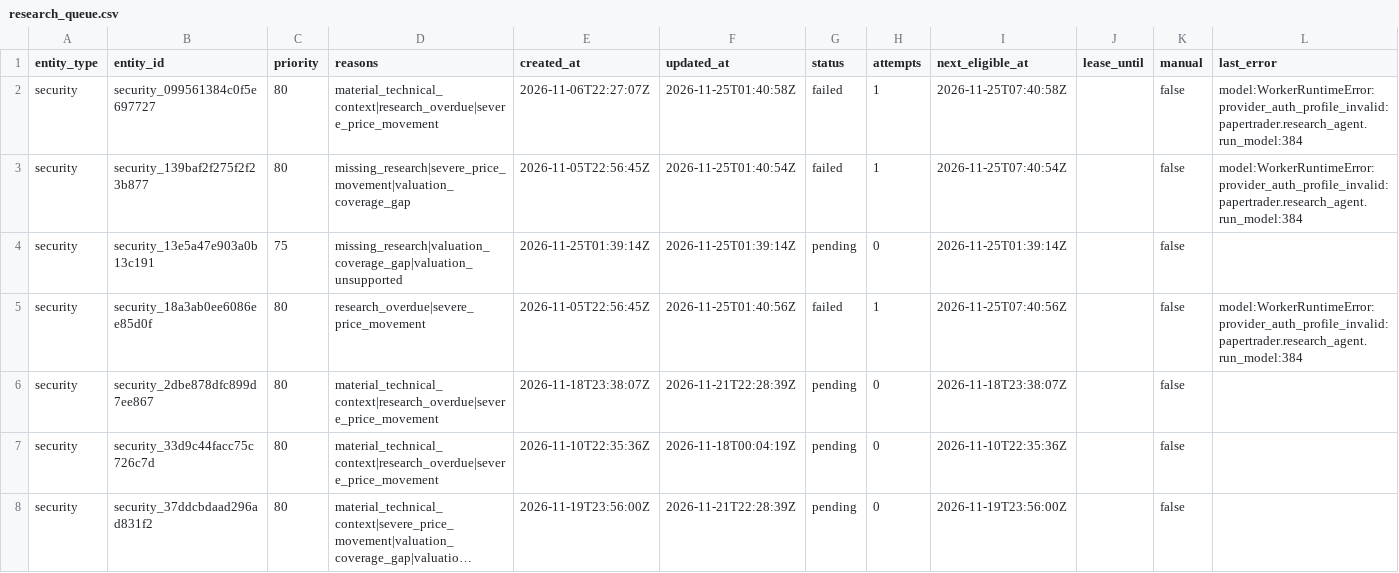
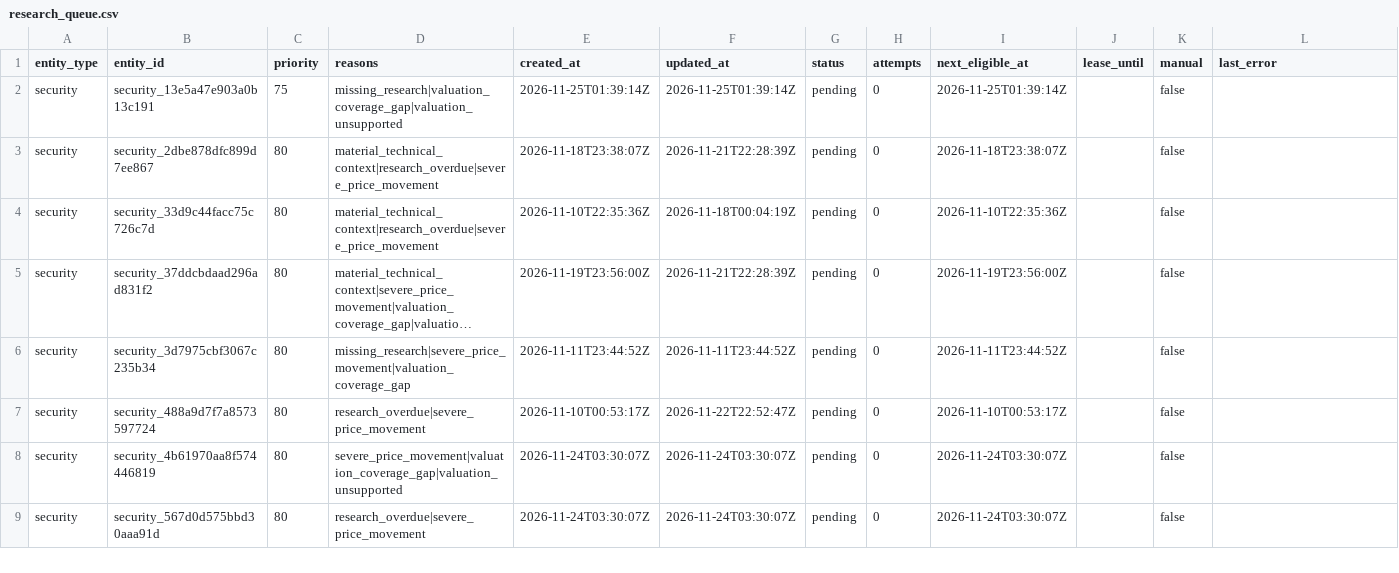
Before and after one commit to Kabutojira/PaperTrader, a CSV file: data/research_queue.csv, drawn as a sheet; only a part is shown; the shorter side is filled out with more unchanged rows; long unchanged cells end in …; the diff names each change by its address in the sheet, - before the commit and + after, or states it on an @@ line.

```diff
--- a/data/research_queue.csv
+++ b/data/research_queue.csv
-row 2: security | security_099561384c0f5e697727 | 80 | material_technical_context|research_overdue|severe_price_movement | 2026-11-06T22:27:07Z | 2026-11-25T01:40:58Z | failed | 1 | 2026-11-25T07:40:58Z |  | false | model:WorkerRuntimeError:provider_auth_profile_invalid:papertrader.research_agent.run_model:384
-row 3: security | security_139baf2f275f2f23b877 | 80 | missing_research|severe_price_movement|valuation_coverage_gap | 2026-11-05T22:56:45Z | 2026-11-25T01:40:54Z | failed | 1 | 2026-11-25T07:40:54Z |  | false | model:WorkerRuntimeError:provider_auth_profile_invalid:papertrader.research_agent.run_model:384
-row 5: security | security_18a3ab0ee6086ee85d0f | 80 | research_overdue|severe_price_movement | 2026-11-05T22:56:45Z | 2026-11-25T01:40:56Z | failed | 1 | 2026-11-25T07:40:56Z |  | false | model:WorkerRuntimeError:provider_auth_profile_invalid:papertrader.research_agent.run_model:384
```
Also changed, not shown: data/tables/securities.csv, 4 other files.
